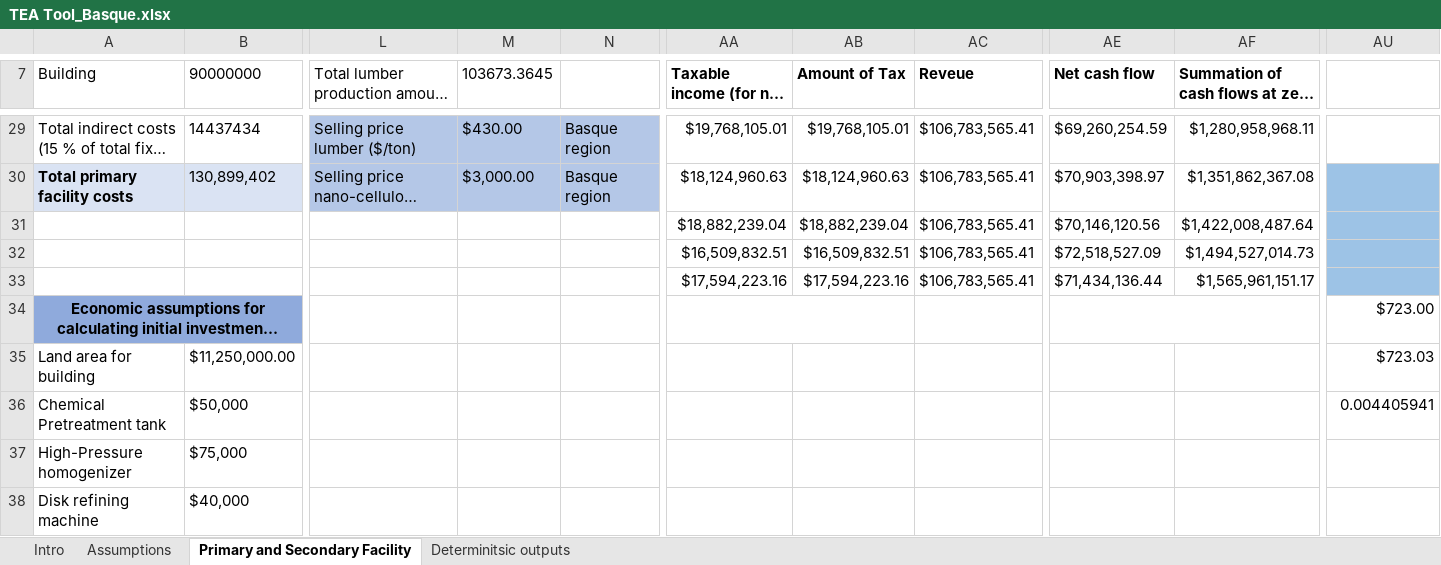
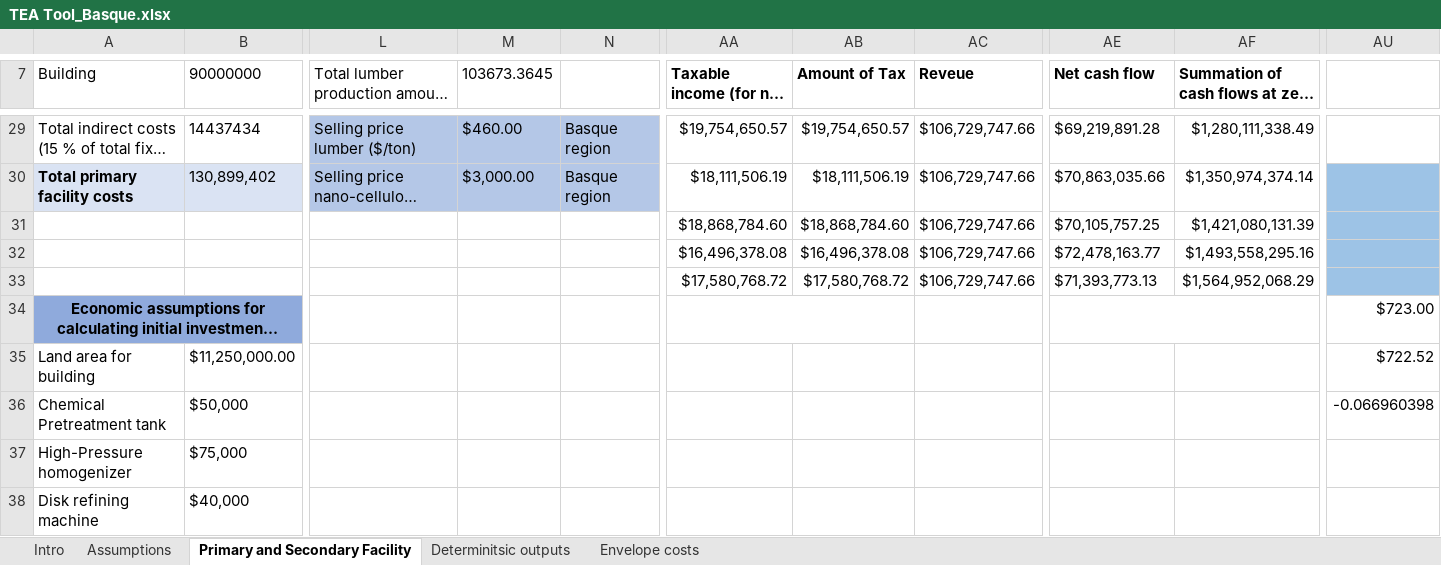
Before and after one commit to niloofarcrno/Basque-Project-Government, an Excel workbook: TEA Tool_Basque.xlsx, sheet Primary and Secondary Facility, drawn as a sheet; only a part is shown, gaps mark what is left out; long unchanged cells end in …; values as stored, in another font and other column widths than the file's, no borders; charts and pictures not drawn; the diff covers the shown part only; the diff names each change by its address in the sheet, - before the commit and + after, or states it on an @@ line.

```diff
--- a/TEA Tool_Basque.xlsx (sheet Primary and Secondary Facility)
+++ b/TEA Tool_Basque.xlsx (sheet Primary and Secondary Facility)
+sheet tab: Envelope costs
-M29 (103673.3645): $430.00
+M29 (103673.3645): $460.00
-AA29: $19,768,105.01
+AA29: $19,754,650.57
-AB29 (Amount of Tax): $19,768,105.01
+AB29 (Amount of Tax): $19,754,650.57
-AC29:AC33 (Reveue): $106,783,565.41
+AC29:AC33 (Reveue): $106,729,747.66
-AE29 (Net cash flow): $69,260,254.59
+AE29 (Net cash flow): $69,219,891.28
-AF29: $1,280,958,968.11
+AF29: $1,280,111,338.49
-AA30: $18,124,960.63
+AA30: $18,111,506.19
-AB30 (Amount of Tax): $18,124,960.63
+AB30 (Amount of Tax): $18,111,506.19
-AE30 (Net cash flow): $70,903,398.97
+AE30 (Net cash flow): $70,863,035.66
-AF30: $1,351,862,367.08
+AF30: $1,350,974,374.14
-AA31: $18,882,239.04
+AA31: $18,868,784.60
-AB31 (Amount of Tax): $18,882,239.04
+AB31 (Amount of Tax): $18,868,784.60
-AE31 (Net cash flow): $70,146,120.56
+AE31 (Net cash flow): $70,105,757.25
-AF31: $1,422,008,487.64
+AF31: $1,421,080,131.39
-AA32: $16,509,832.51
+AA32: $16,496,378.08
-AB32 (Amount of Tax): $16,509,832.51
+AB32 (Amount of Tax): $16,496,378.08
-AE32 (Net cash flow): $72,518,527.09
+AE32 (Net cash flow): $72,478,163.77
-AF32: $1,494,527,014.73
+AF32: $1,493,558,295.16
-AA33: $17,594,223.16
+AA33: $17,580,768.72
-AB33 (Amount of Tax): $17,594,223.16
+AB33 (Amount of Tax): $17,580,768.72
-AE33 (Net cash flow): $71,434,136.44
+AE33 (Net cash flow): $71,393,773.13
-AF33: $1,565,961,151.17
+AF33: $1,564,952,068.29
-AU35: $723.03
+AU35: $722.52
-AU36: 0.004405941
+AU36: -0.066960398
```
Also changed, not shown: 110 edited cells and cell formats elsewhere in this sheet, formulas that keep their value, charts or pictures.
